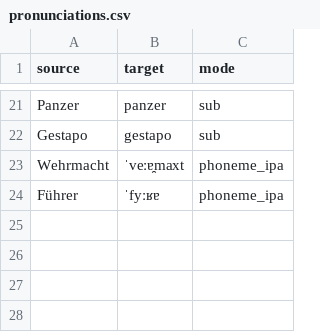
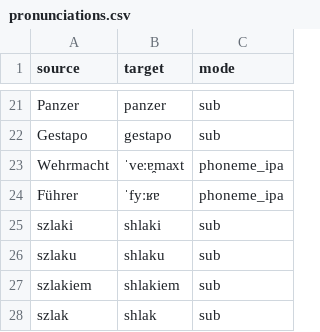
Before and after one commit to AdamStankiewic/Podcast_Editor, a CSV file: pronunciations.csv, drawn as a sheet; only a part is shown, gaps mark what is left out.

```diff
--- a/pronunciations.csv
+++ b/pronunciations.csv
@@ -24 +24,5 @@ Wehrmacht,ˈveːɐ̯maxt,phoneme_ipa
 Führer,ˈfyːʁɐ,phoneme_ipa
+szlaki,shlaki,sub
+szlaku,shlaku,sub
+szlakiem,shlakiem,sub
+szlak,shlak,sub
```
Also changed, not shown: 3 other files.
